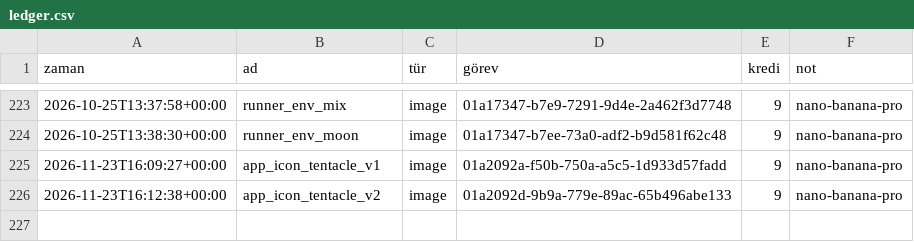
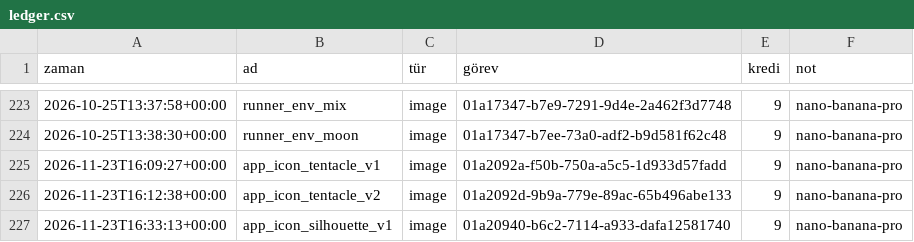
Before and after one commit to amy60946/game-app, a CSV file: art/meshy/ledger.csv, drawn as a sheet; only a part is shown, gaps mark what is left out.

```diff
--- a/art/meshy/ledger.csv
+++ b/art/meshy/ledger.csv
@@ -226 +226,2 @@ zaman,ad,tür,görev,kredi,not
 2026-11-23T16:12:38+00:00,app_icon_tentacle_v2,image,01a2092d-9b9a-779e-89ac-65b496abe133,9,nano-banana-pro
+2026-11-23T16:33:13+00:00,app_icon_silhouette_v1,image,01a20940-b6c2-7114-a933-dafa12581740,9,nano-banana-pro
```
Also changed, not shown: 2 other files.
